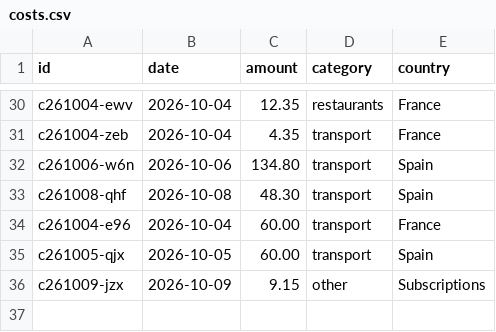
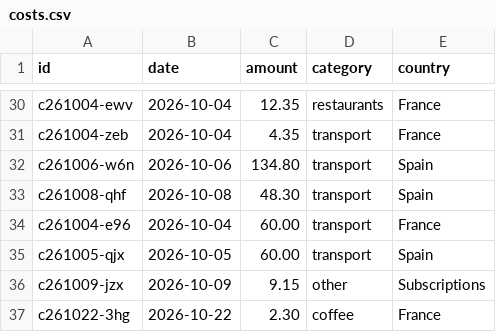
Before and after one commit to thaeussner/travel_dashboard, a CSV file: data/costs.csv, drawn as a sheet; only a part is shown, gaps mark what is left out; the diff names each change by its address in the sheet, - before the commit and + after, or states it on an @@ line.

Commit message:
costs: 1 saved (from the dashboard)

```diff
--- a/data/costs.csv
+++ b/data/costs.csv
+row 37: c261022-3hg | 2026-10-22 | 2.30 | coffee | France
```
